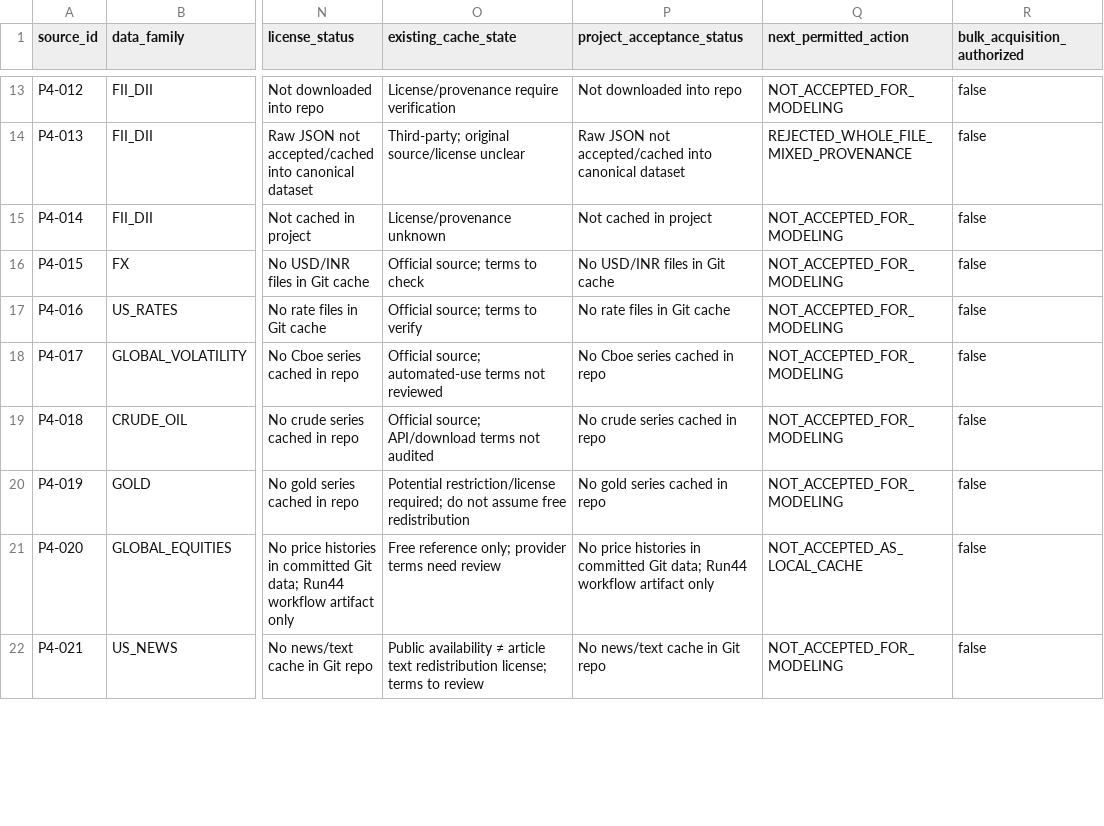
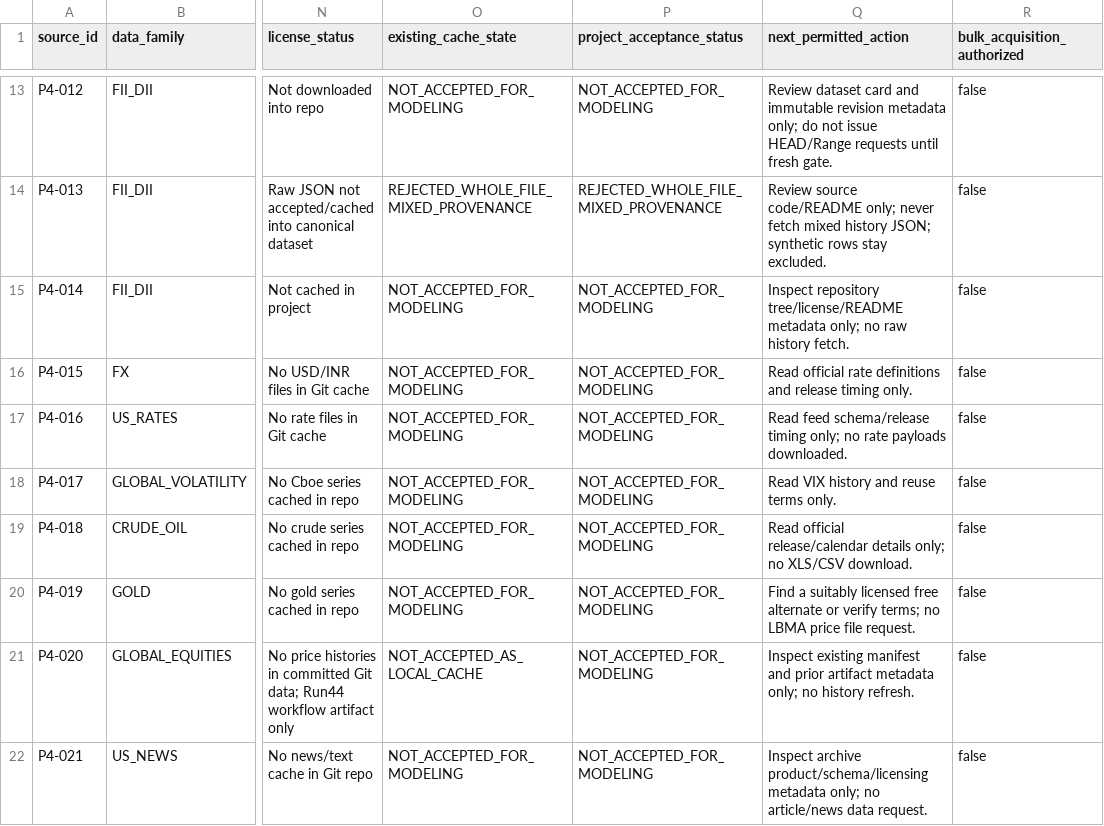
Before and after one commit to vishnuvcr/Naked-option-v1, a CSV file: research/phase7/PPR4_SOURCE_AVAILABILITY_REGISTER.csv, drawn as a sheet; only a part is shown, gaps mark what is left out; the diff covers the shown part only; the diff names each change by its address in the sheet, - before the commit and + after, or states it on an @@ line.

Commit message:
fix(research): restore PPR4 cache and acceptance fields

```diff
--- a/research/phase7/PPR4_SOURCE_AVAILABILITY_REGISTER.csv
+++ b/research/phase7/PPR4_SOURCE_AVAILABILITY_REGISTER.csv
-O13 (existing_cache_state): License/provenance require verification
+O13 (existing_cache_state): NOT_ACCEPTED_FOR_MODELING
-P13 (project_acceptance_status): Not downloaded into repo
+P13 (project_acceptance_status): NOT_ACCEPTED_FOR_MODELING
-Q13 (next_permitted_action): NOT_ACCEPTED_FOR_MODELING
+Q13 (next_permitted_action): Review dataset card and immutable revision metadata only; do not issue HEAD/Range requests until fresh gate.
-O14 (existing_cache_state): Third-party; original source/license unclear
+O14 (existing_cache_state): REJECTED_WHOLE_FILE_MIXED_PROVENANCE
-P14 (project_acceptance_status): Raw JSON not accepted/cached into canonical dataset
+P14 (project_acceptance_status): REJECTED_WHOLE_FILE_MIXED_PROVENANCE
-Q14 (next_permitted_action): REJECTED_WHOLE_FILE_MIXED_PROVENANCE
+Q14 (next_permitted_action): Review source code/README only; never fetch mixed history JSON; synthetic rows stay excluded.
-O15 (existing_cache_state): License/provenance unknown
+O15 (existing_cache_state): NOT_ACCEPTED_FOR_MODELING
-P15 (project_acceptance_status): Not cached in project
+P15 (project_acceptance_status): NOT_ACCEPTED_FOR_MODELING
-Q15 (next_permitted_action): NOT_ACCEPTED_FOR_MODELING
+Q15 (next_permitted_action): Inspect repository tree/license/README metadata only; no raw history fetch.
-O16 (existing_cache_state): Official source; terms to check
+O16 (existing_cache_state): NOT_ACCEPTED_FOR_MODELING
-P16 (project_acceptance_status): No USD/INR files in Git cache
+P16 (project_acceptance_status): NOT_ACCEPTED_FOR_MODELING
-Q16 (next_permitted_action): NOT_ACCEPTED_FOR_MODELING
+Q16 (next_permitted_action): Read official rate definitions and release timing only.
-O17 (existing_cache_state): Official source; terms to verify
+O17 (existing_cache_state): NOT_ACCEPTED_FOR_MODELING
-P17 (project_acceptance_status): No rate files in Git cache
+P17 (project_acceptance_status): NOT_ACCEPTED_FOR_MODELING
-Q17 (next_permitted_action): NOT_ACCEPTED_FOR_MODELING
+Q17 (next_permitted_action): Read feed schema/release timing only; no rate payloads downloaded.
-O18 (existing_cache_state): Official source; automated-use terms not reviewed
+O18 (existing_cache_state): NOT_ACCEPTED_FOR_MODELING
-P18 (project_acceptance_status): No Cboe series cached in repo
+P18 (project_acceptance_status): NOT_ACCEPTED_FOR_MODELING
-Q18 (next_permitted_action): NOT_ACCEPTED_FOR_MODELING
+Q18 (next_permitted_action): Read VIX history and reuse terms only.
-O19 (existing_cache_state): Official source; API/download terms not audited
+O19 (existing_cache_state): NOT_ACCEPTED_FOR_MODELING
-P19 (project_acceptance_status): No crude series cached in repo
+P19 (project_acceptance_status): NOT_ACCEPTED_FOR_MODELING
-Q19 (next_permitted_action): NOT_ACCEPTED_FOR_MODELING
+Q19 (next_permitted_action): Read official release/calendar details only; no XLS/CSV download.
-O20 (existing_cache_state): Potential restriction/license required; do not assume free redistribution
+O20 (existing_cache_state): NOT_ACCEPTED_FOR_MODELING
-P20 (project_acceptance_status): No gold series cached in repo
+P20 (project_acceptance_status): NOT_ACCEPTED_FOR_MODELING
-Q20 (next_permitted_action): NOT_ACCEPTED_FOR_MODELING
+Q20 (next_permitted_action): Find a suitably licensed free alternate or verify terms; no LBMA price file request.
-O21 (existing_cache_state): Free reference only; provider terms need review
+O21 (existing_cache_state): NOT_ACCEPTED_AS_LOCAL_CACHE
-P21 (project_acceptance_status): No price histories in committed Git data; Run44 workflow artifact only
+P21 (project_acceptance_status): NOT_ACCEPTED_FOR_MODELING
-Q21 (next_permitted_action): NOT_ACCEPTED_AS_LOCAL_CACHE
+Q21 (next_permitted_action): Inspect existing manifest and prior artifact metadata only; no history refresh.
-O22 (existing_cache_state): Public availability ≠ article text redistribution license; terms to review
+O22 (existing_cache_state): NOT_ACCEPTED_FOR_MODELING
-P22 (project_acceptance_status): No news/text cache in Git repo
+P22 (project_acceptance_status): NOT_ACCEPTED_FOR_MODELING
-Q22 (next_permitted_action): NOT_ACCEPTED_FOR_MODELING
+Q22 (next_permitted_action): Inspect archive product/schema/licensing metadata only; no article/news data request.
```
Also changed, not shown: 66 edited cells elsewhere in this file.
